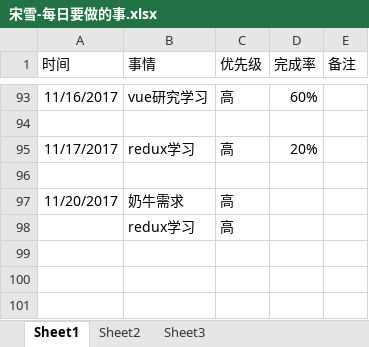
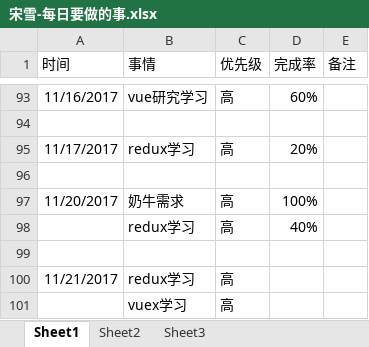
Before and after one commit to bird-start/eshop-doc, an Excel workbook: 交流管理/项目日报/宋雪-每日要做的事.xlsx, sheet Sheet1, drawn as a sheet; only a part is shown, gaps mark what is left out; values as stored, in another font and other column widths than the file's, no borders; addresses are those after the commit; the diff names each change by its address in the sheet, - before the commit and + after, or states it on an @@ line.

```diff
--- a/交流管理/项目日报/宋雪-每日要做的事.xlsx (sheet Sheet1)
+++ b/交流管理/项目日报/宋雪-每日要做的事.xlsx (sheet Sheet1)
-D97 (完成率): (empty)
+D97 (完成率): 100%
+row 98:  | redux学习 | 高 | 40%
+row 99: (empty)
+row 100: 11/21/2017 | redux学习 | 高
-B101 (事情): redux学习
+B101 (事情): vuex学习
```
Also changed, not shown: 交流管理/项目日报/余苗-每日要做的事.xlsx.
